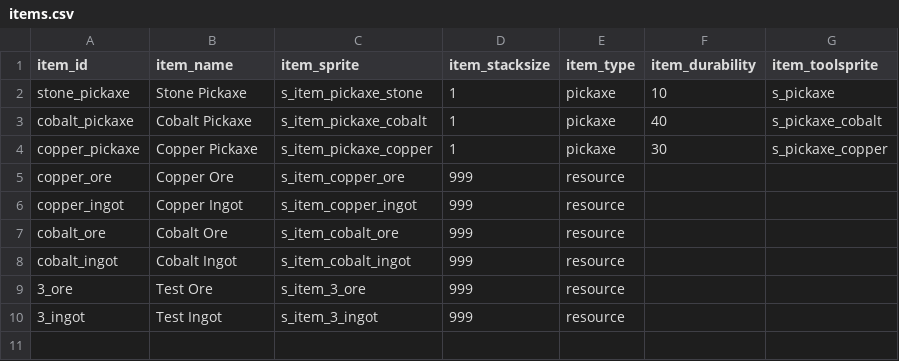
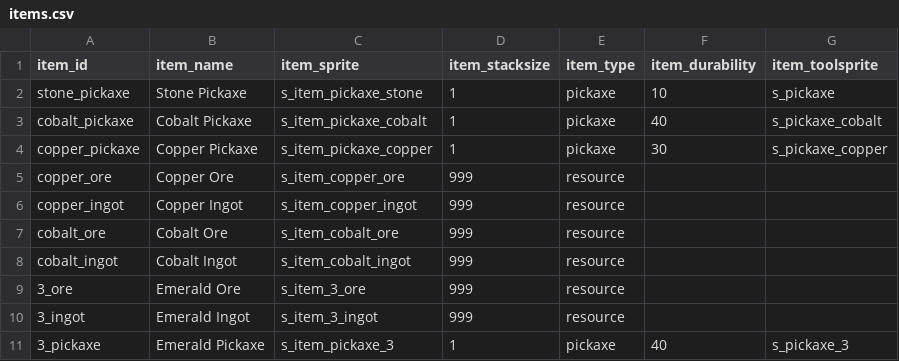
Before and after one commit to minimanx00/caverns-game, a CSV file: datafiles/items.csv, drawn as a sheet.

Commit message:
emerald stuff

```diff
--- a/datafiles/items.csv
+++ b/datafiles/items.csv
@@ -8,3 +8,4 @@ cobalt_ore,Cobalt Ore,s_item_cobalt_ore,999,resource,,
 cobalt_ingot,Cobalt Ingot,s_item_cobalt_ingot,999,resource,,
-3_ore,Test Ore,s_item_3_ore,999,resource,,
-3_ingot,Test Ingot,s_item_3_ingot,999,resource,,
+3_ore,Emerald Ore,s_item_3_ore,999,resource,,
+3_ingot,Emerald Ingot,s_item_3_ingot,999,resource,,
+3_pickaxe,Emerald Pickaxe,s_item_pickaxe_3,1,pickaxe,40,s_pickaxe_3
```
Also changed, not shown: 22 other files.
